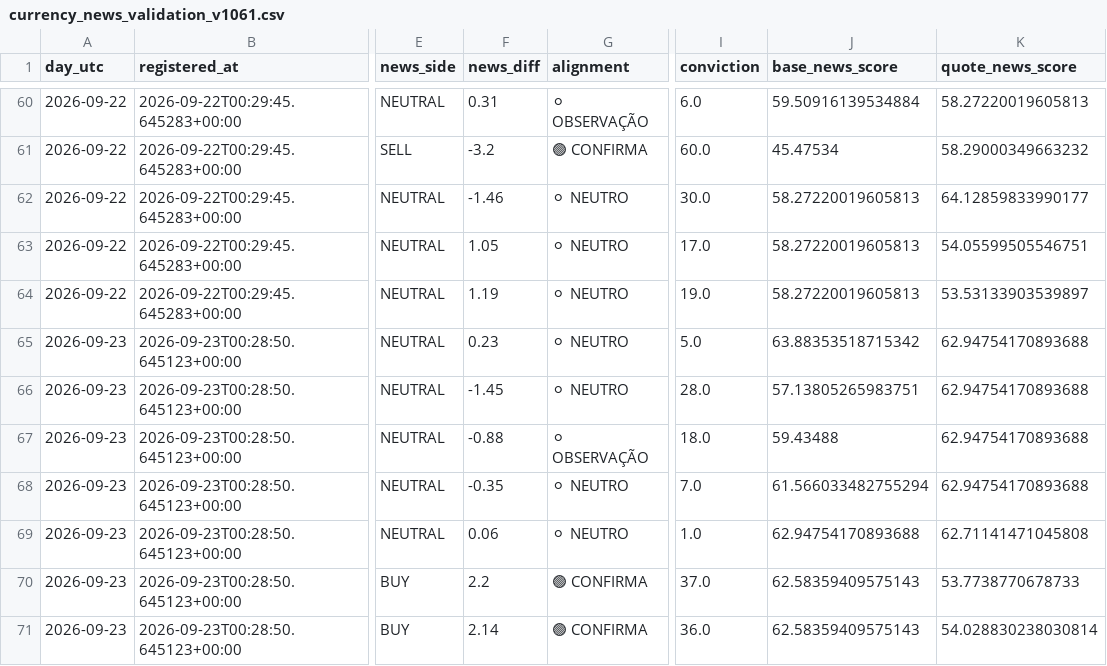
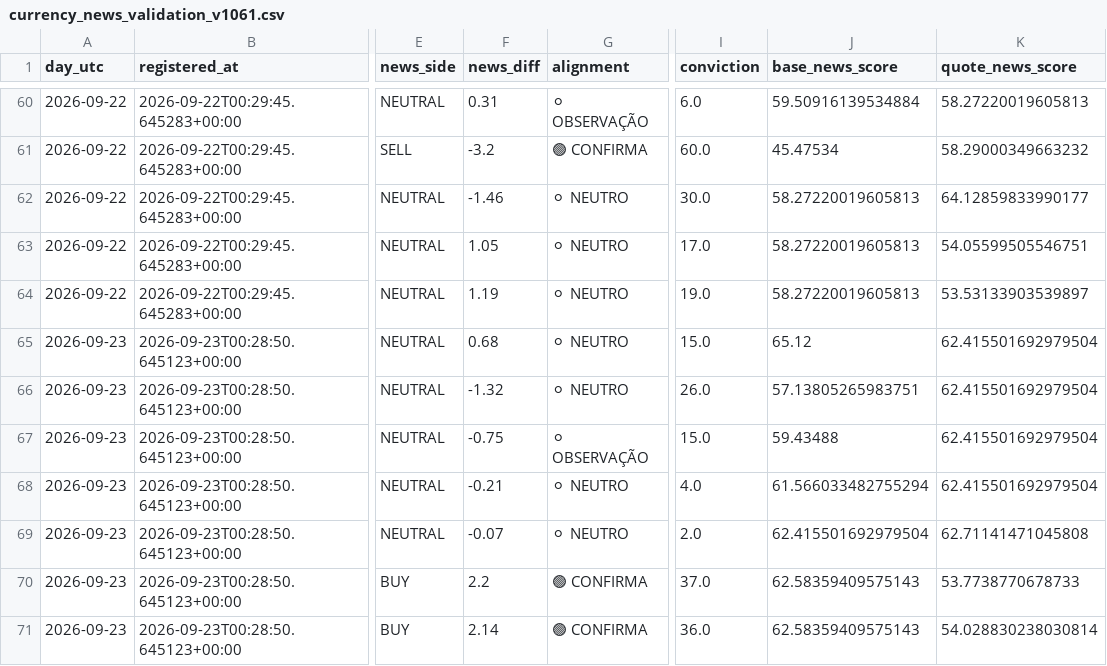
Before and after one commit to aparecidomikael97-ship-it/usd-macro-pro-v4, a CSV file: dados/currency_news_validation_v1061.csv, drawn as a sheet; only a part is shown, gaps mark what is left out; the diff names each change by its address in the sheet, - before the commit and + after, or states it on an @@ line.

```diff
--- a/dados/currency_news_validation_v1061.csv
+++ b/dados/currency_news_validation_v1061.csv
-F65 (news_diff): 0.23
+F65 (news_diff): 0.68
-I65 (conviction): 5.0
+I65 (conviction): 15.0
-J65 (base_news_score): 63.88353518715342
+J65 (base_news_score): 65.12
-K65:K68 (quote_news_score): 62.94754170893688
+K65:K68 (quote_news_score): 62.415501692979504
-F66 (news_diff): -1.45
+F66 (news_diff): -1.32
-I66 (conviction): 28.0
+I66 (conviction): 26.0
-F67 (news_diff): -0.88
+F67 (news_diff): -0.75
-I67 (conviction): 18.0
+I67 (conviction): 15.0
-F68 (news_diff): -0.35
+F68 (news_diff): -0.21
-I68 (conviction): 7.0
+I68 (conviction): 4.0
-F69 (news_diff): 0.06
+F69 (news_diff): -0.07
-I69 (conviction): 1.0
+I69 (conviction): 2.0
-J69 (base_news_score): 62.94754170893688
+J69 (base_news_score): 62.415501692979504
```
